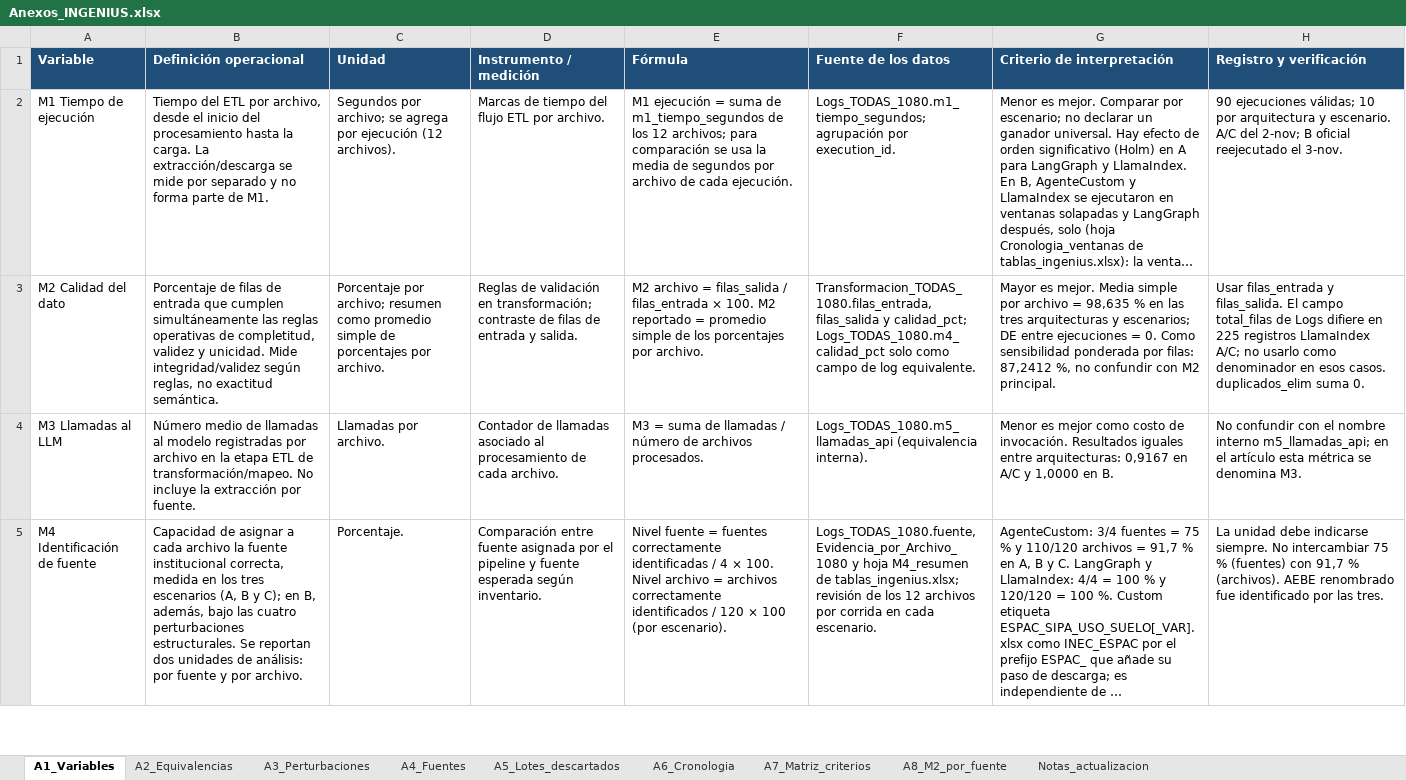
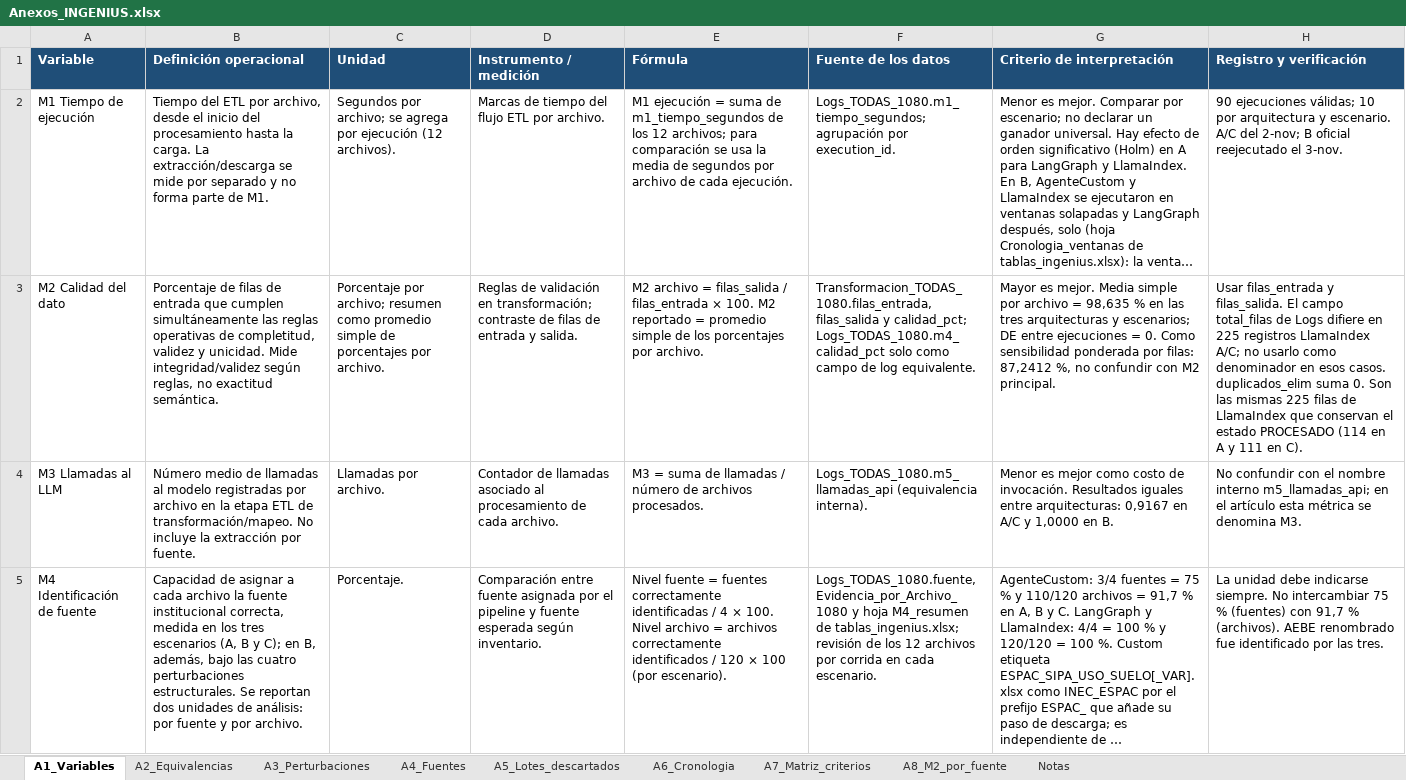
Before and after one commit to jossfranco2005-maker/data_repository_ec_banano, an Excel workbook: resultados/anexos/Anexos_INGENIUS.xlsx, sheet A1_Variables, drawn as a sheet; only a part is shown; long unchanged cells end in …; values as stored, in another font and other column widths than the file's, no borders; the diff names each change by its address in the sheet, - before the commit and + after, or states it on an @@ line.

Commit message:
Anexos A1-A8 corregidos (A3, A4, A6, A7, A8), hoja Notas reescrita, A5 con ruta de _historico, SHA256SUMS actualizado

```diff
--- a/resultados/anexos/Anexos_INGENIUS.xlsx (sheet A1_Variables)
+++ b/resultados/anexos/Anexos_INGENIUS.xlsx (sheet A1_Variables)
-sheet tab: Notas_actualizacion
+sheet tab: Notas
-H3 (Registro y verificación): …suma 0.
+H3 (Registro y verificación): …suma 0. Son las mismas 225 filas de LlamaIndex que conservan el estado PROCESADO (114 en A y 111 en C).
```
Also changed, not shown: sheet Notas, sheet A3_Perturbaciones, sheet A8_M2_por_fuente, sheet A7_Matriz_criterios, sheet A6_Cronologia, sheet A4_Fuentes, 1 more sheet, 1 other file.
